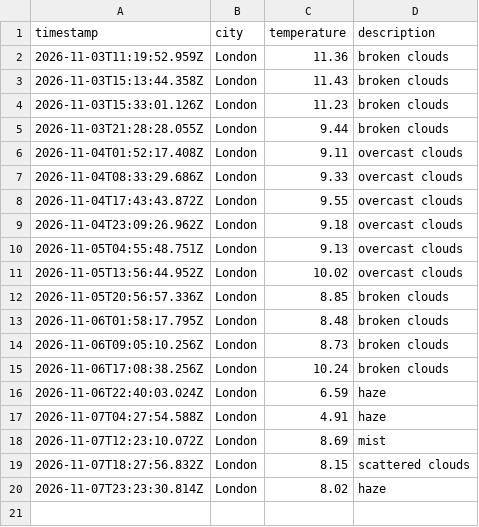
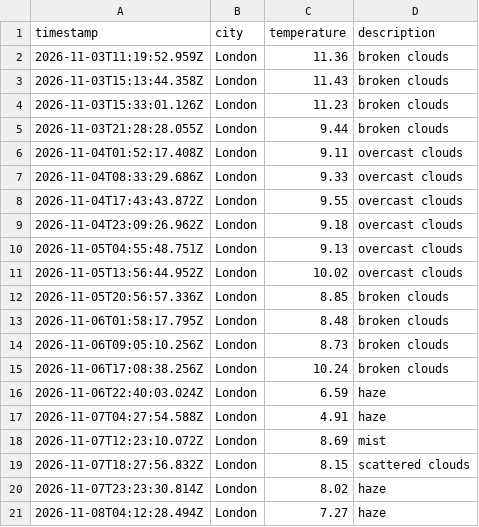
Before and after one commit to lisa-akadj/weather_dataOps, a CSV file: data/weather_log.csv, drawn as a sheet.

```diff
--- a/data/weather_log.csv
+++ b/data/weather_log.csv
@@ -20 +20,2 @@ timestamp,city,temperature,description
 2026-11-07T23:23:30.814Z,London,8.02,haze
+2026-11-08T04:12:28.494Z,London,7.27,haze
```
Also changed, not shown: 1 other file.
